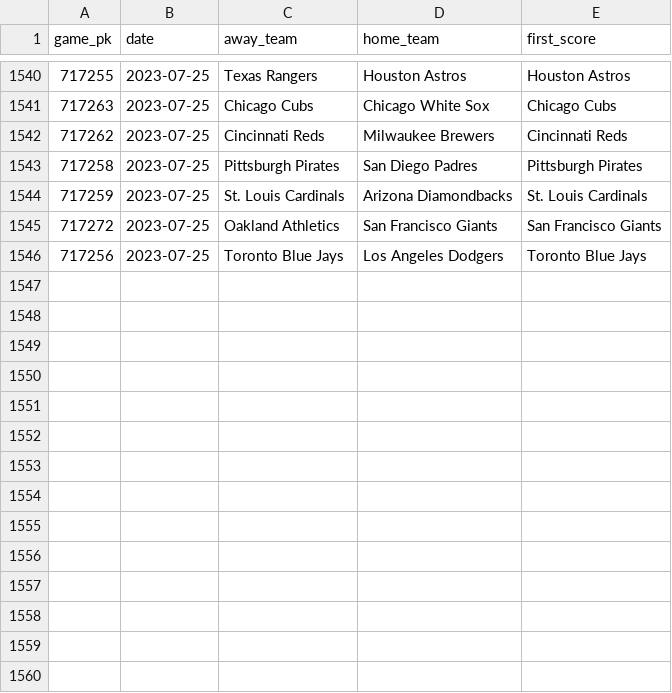
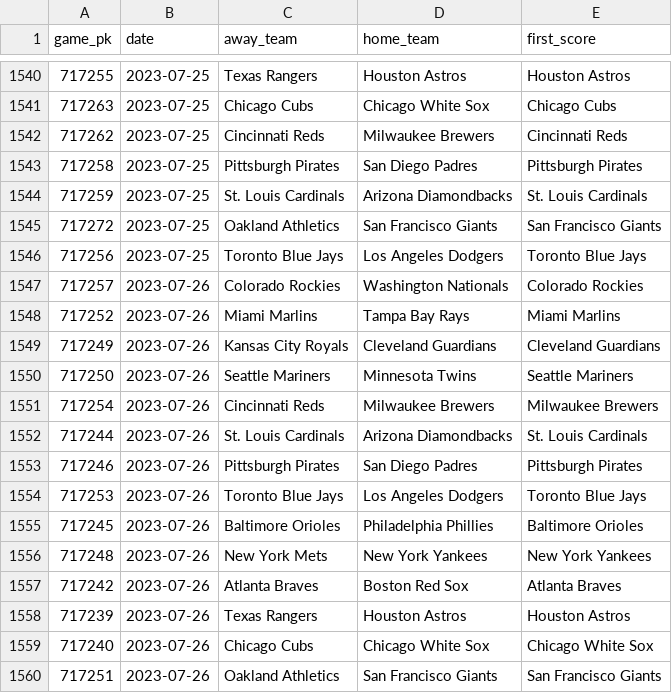
Before and after one commit to chadallison/mlb_cpr, a CSV file: first_score_winners.csv, drawn as a sheet; only a part is shown, gaps mark what is left out.

```diff
--- a/first_score_winners.csv
+++ b/first_score_winners.csv
@@ -1546 +1546,15 @@ game_pk,date,away_team,home_team,first_score
 717256,2023-07-25,Toronto Blue Jays,Los Angeles Dodgers,Toronto Blue Jays
+717257,2023-07-26,Colorado Rockies,Washington Nationals,Colorado Rockies
+717252,2023-07-26,Miami Marlins,Tampa Bay Rays,Miami Marlins
+717249,2023-07-26,Kansas City Royals,Cleveland Guardians,Cleveland Guardians
+717250,2023-07-26,Seattle Mariners,Minnesota Twins,Seattle Mariners
+717254,2023-07-26,Cincinnati Reds,Milwaukee Brewers,Milwaukee Brewers
+717244,2023-07-26,St. Louis Cardinals,Arizona Diamondbacks,St. Louis Cardinals
+717246,2023-07-26,Pittsburgh Pirates,San Diego Padres,Pittsburgh Pirates
+717253,2023-07-26,Toronto Blue Jays,Los Angeles Dodgers,Toronto Blue Jays
+717245,2023-07-26,Baltimore Orioles,Philadelphia Phillies,Baltimore Orioles
+717248,2023-07-26,New York Mets,New York Yankees,New York Yankees
+717242,2023-07-26,Atlanta Braves,Boston Red Sox,Atlanta Braves
+717239,2023-07-26,Texas Rangers,Houston Astros,Houston Astros
+717240,2023-07-26,Chicago Cubs,Chicago White Sox,Chicago White Sox
+717251,2023-07-26,Oakland Athletics,San Francisco Giants,San Francisco Giants
```
Also changed, not shown: first_inning_runs.csv, 22 other files.
